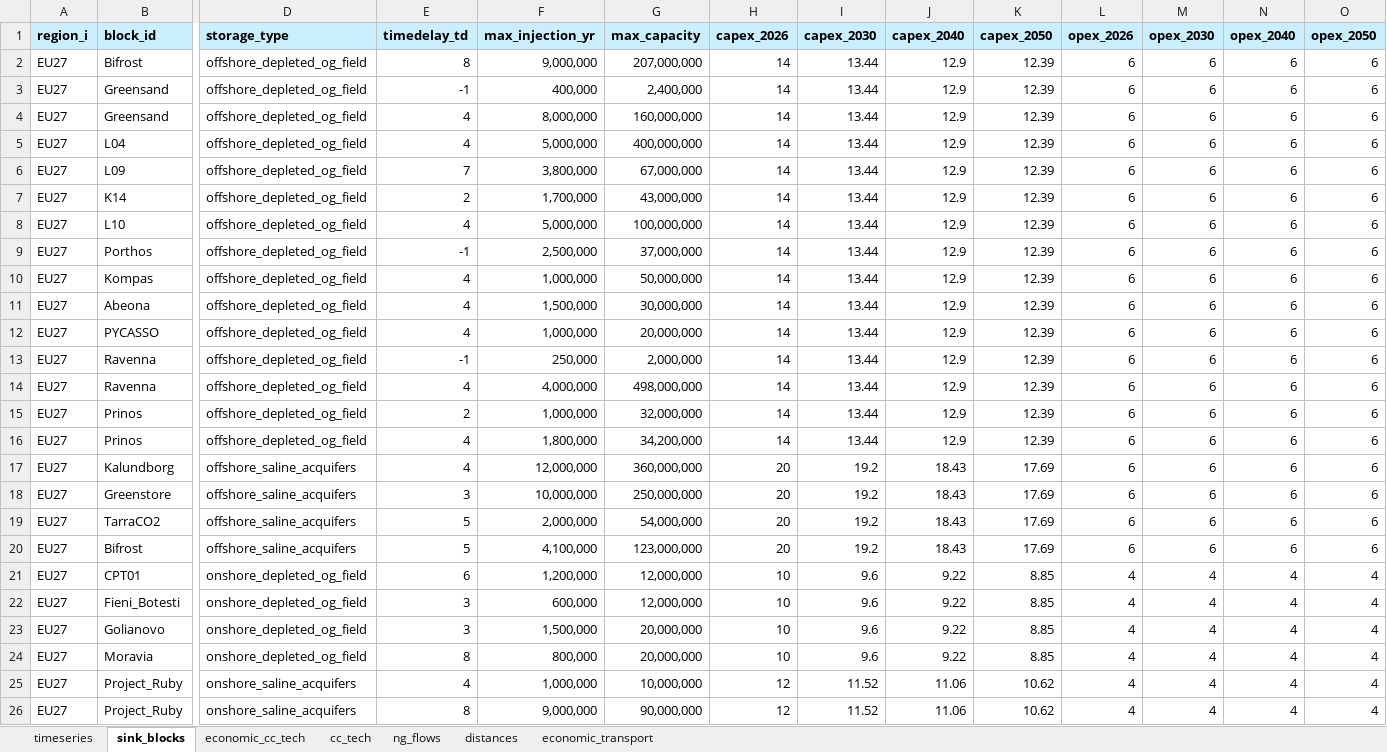
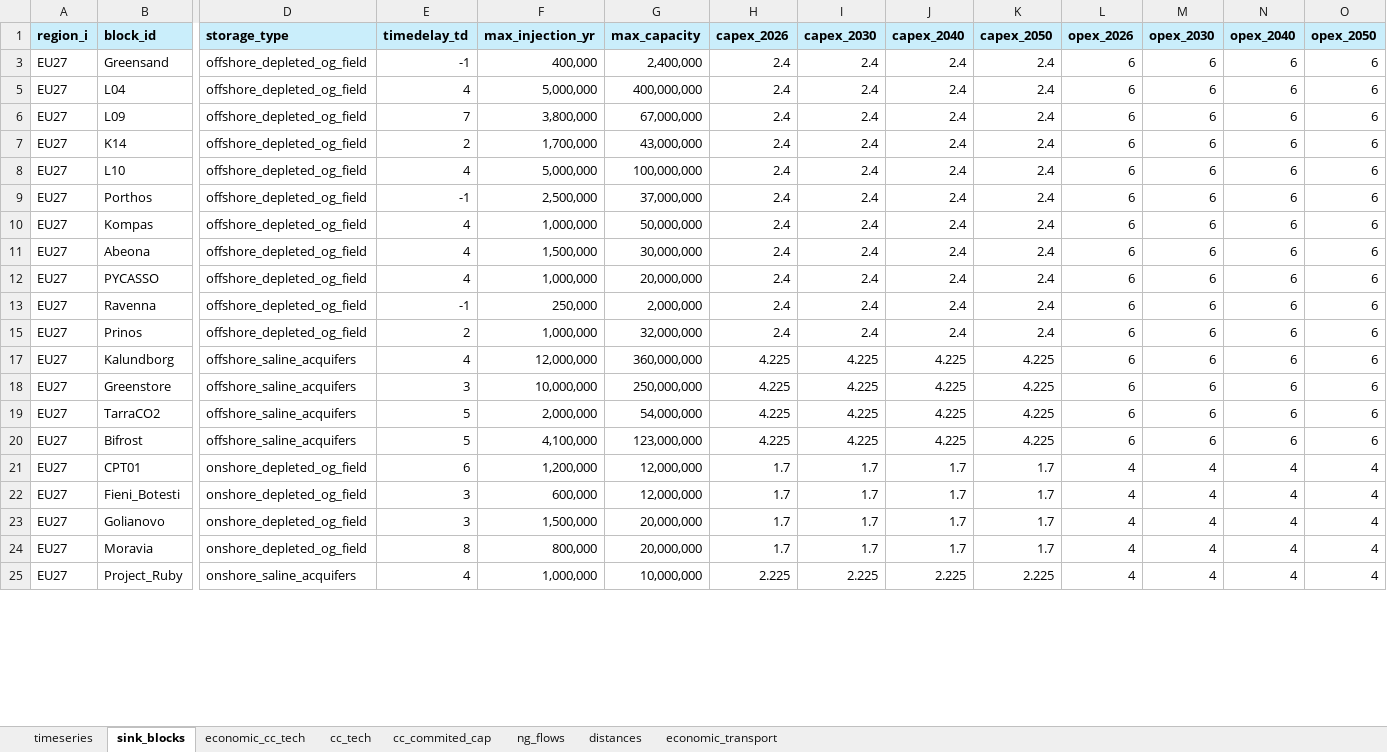
Before and after one commit to oitzingermaximilian/scm_model, an Excel workbook: scm_input_cleaned.xlsx, sheet sink_blocks, drawn as a sheet; only a part is shown, gaps mark what is left out; values as stored, in another font and other column widths than the file's, no borders; rows hold the shown columns only; the diff covers the shown part only; the diff names each change by its address in the sheet, - before the commit and + after, or states it on an @@ line.

```diff
--- a/scm_input_cleaned.xlsx (sheet sink_blocks)
+++ b/scm_input_cleaned.xlsx (sheet sink_blocks)
+sheet tab: cc_commited_cap
-row 2: EU27 | Bifrost | offshore_depleted_og_field | 8 | 9,000,000 | 207,000,000 | 14 | 13.44 | 12.9 | 12.39 | 6 | 6 | 6 | 6
-H3 (capex_2026): 14
+H3 (capex_2026): 2.4
-I3 (capex_2030): 13.44
+I3 (capex_2030): 2.4
-J3 (capex_2040): 12.9
+J3 (capex_2040): 2.4
-K3 (capex_2050): 12.39
+K3 (capex_2050): 2.4
-row 4: EU27 | Greensand | offshore_depleted_og_field | 4 | 8,000,000 | 160,000,000 | 14 | 13.44 | 12.9 | 12.39 | 6 | 6 | 6 | 6
-H5:H13 (capex_2026): 14
+H5:H13 (capex_2026): 2.4
-I5:I13 (capex_2030): 13.44
+I5:I13 (capex_2030): 2.4
-J5:J13 (capex_2040): 12.9
+J5:J13 (capex_2040): 2.4
-K5:K13 (capex_2050): 12.39
+K5:K13 (capex_2050): 2.4
-row 14: EU27 | Ravenna | offshore_depleted_og_field | 4 | 4,000,000 | 498,000,000 | 14 | 13.44 | 12.9 | 12.39 | 6 | 6 | 6 | 6
-H15 (capex_2026): 14
+H15 (capex_2026): 2.4
-I15 (capex_2030): 13.44
+I15 (capex_2030): 2.4
-J15 (capex_2040): 12.9
+J15 (capex_2040): 2.4
-K15 (capex_2050): 12.39
+K15 (capex_2050): 2.4
-row 16: EU27 | Prinos | offshore_depleted_og_field | 4 | 1,800,000 | 34,200,000 | 14 | 13.44 | 12.9 | 12.39 | 6 | 6 | 6 | 6
-H17:H20 (capex_2026): 20
+H17:H20 (capex_2026): 4.225
-I17:I20 (capex_2030): 19.2
+I17:I20 (capex_2030): 4.225
-J17:J20 (capex_2040): 18.43
+J17:J20 (capex_2040): 4.225
-K17:K20 (capex_2050): 17.69
+K17:K20 (capex_2050): 4.225
-H21:H24 (capex_2026): 10
+H21:H24 (capex_2026): 1.7
-I21:I24 (capex_2030): 9.6
+I21:I24 (capex_2030): 1.7
-J21:J24 (capex_2040): 9.22
+J21:J24 (capex_2040): 1.7
-K21:K24 (capex_2050): 8.85
+K21:K24 (capex_2050): 1.7
-H25 (capex_2026): 12
+H25 (capex_2026): 2.225
-I25 (capex_2030): 11.52
+I25 (capex_2030): 2.225
-J25 (capex_2040): 11.06
+J25 (capex_2040): 2.225
-K25 (capex_2050): 10.62
+K25 (capex_2050): 2.225
-row 26: EU27 | Project_Ruby | onshore_saline_acquifers | 8 | 9,000,000 | 90,000,000 | 12 | 11.52 | 11.06 | 10.62 | 4 | 4 | 4 | 4
```
Also changed, not shown: 10 removed rows and 96 edited cells elsewhere in this sheet, sheet economic_cc_tech, sheet cc_tech, formulas that keep their value, hidden cells, model_verification_output.xlsx, 5 other files.
